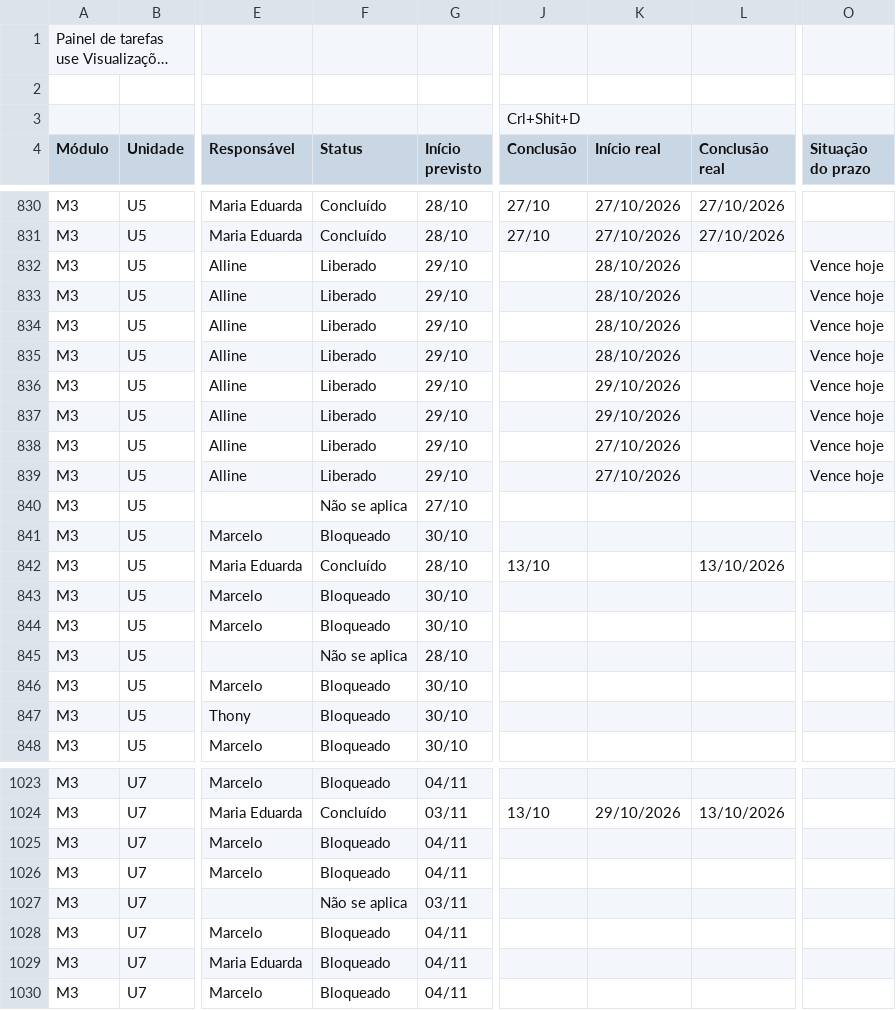
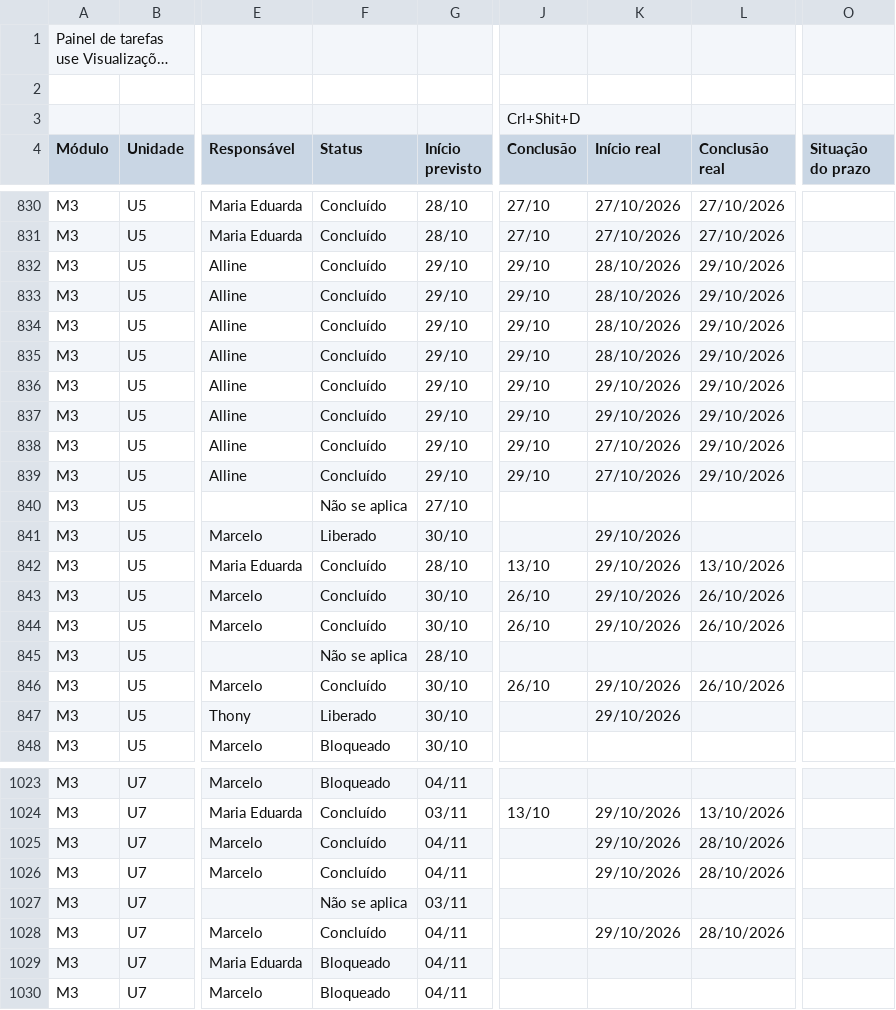
Before and after one commit to Moodle-IFTP-AL/Painel-de-Construcao, a CSV file: painel.csv, drawn as a sheet; only a part is shown, gaps mark what is left out; long unchanged cells end in …; the diff covers the shown part only; the diff names each change by its address in the sheet, - before the commit and + after, or states it on an @@ line.

Commit message:
esteira: dados de 29/10/2026 16:45

```diff
--- a/painel.csv
+++ b/painel.csv
-F832:F839 (Status): Liberado
+F832:F839 (Status): Concluído
-J832:J839 (Conclusão): (empty)
+J832:J839 (Conclusão): 29/10
-L832:L839 (Conclusão real): (empty)
+L832:L839 (Conclusão real): 29/10/2026
-O832:O839 (Situação do prazo): Vence hoje
+O832:O839 (Situação do prazo): (empty)
-F841 (Status): Bloqueado
+F841 (Status): Liberado
-K841:K844 (Início real): (empty)
+K841:K844 (Início real): 29/10/2026
-F843:F844 (Status): Bloqueado
+F843:F844 (Status): Concluído
-J843:J844 (Conclusão): (empty)
+J843:J844 (Conclusão): 26/10
-L843:L844 (Conclusão real): (empty)
+L843:L844 (Conclusão real): 26/10/2026
-F846 (Status): Bloqueado
+F846 (Status): Concluído
-J846 (Conclusão): (empty)
+J846 (Conclusão): 26/10
-K846:K847 (Início real): (empty)
+K846:K847 (Início real): 29/10/2026
-L846 (Conclusão real): (empty)
+L846 (Conclusão real): 26/10/2026
-F847 (Status): Bloqueado
+F847 (Status): Liberado
-F1025:F1026 (Status): Bloqueado
+F1025:F1026 (Status): Concluído
-K1025:K1026 (Início real): (empty)
+K1025:K1026 (Início real): 29/10/2026
-L1025:L1026 (Conclusão real): (empty)
+L1025:L1026 (Conclusão real): 28/10/2026
-F1028 (Status): Bloqueado
+F1028 (Status): Concluído
-K1028 (Início real): (empty)
+K1028 (Início real): 29/10/2026
-L1028 (Conclusão real): (empty)
+L1028 (Conclusão real): 28/10/2026
```
Also changed, not shown: 59 edited cells elsewhere in this file.
